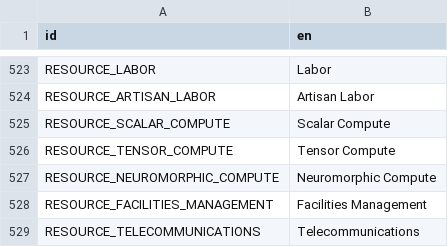
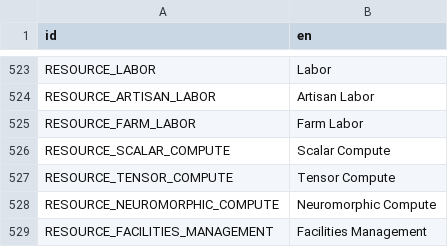
Before and after one commit to t2civ/astropolis_public, a CSV file: text/entities.csv, drawn as a sheet; only a part is shown, gaps mark what is left out; the shorter side is filled out with more unchanged rows.

```diff
--- a/text/entities.csv
+++ b/text/entities.csv
@@ -524,2 +524,3 @@ RESOURCE_LABOR,Labor
 RESOURCE_ARTISAN_LABOR,Artisan Labor
+RESOURCE_FARM_LABOR,Farm Labor
 RESOURCE_SCALAR_COMPUTE,Scalar Compute
```
Also changed, not shown: tables/operations.tsv, tables/populations.tsv, 2 other files.
